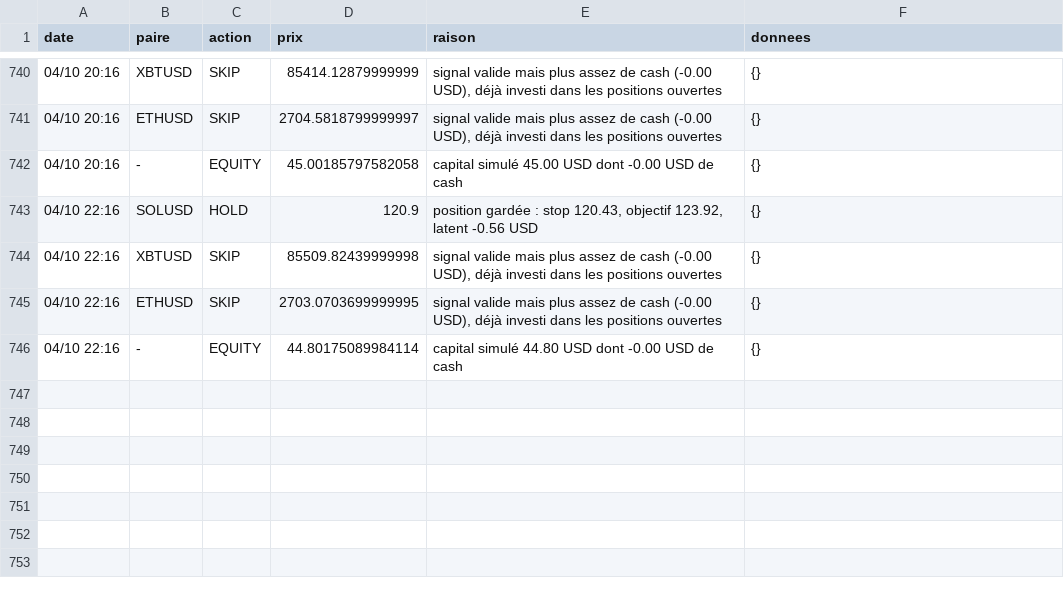
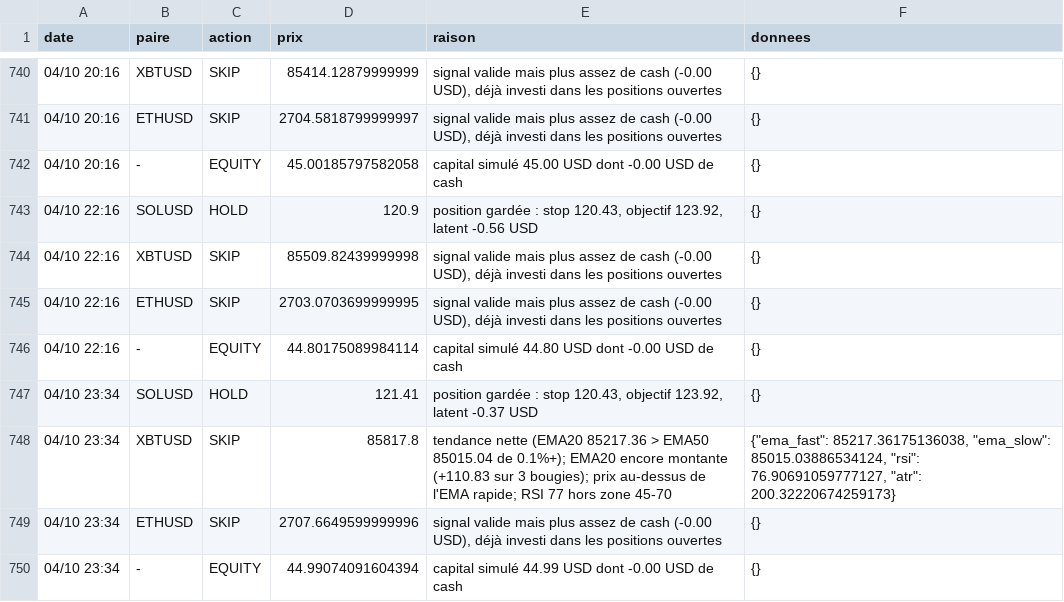
Before and after one commit to nftmooods/Public_App, a CSV file: KrakenPaperBot/data/decisions-agressif.csv, drawn as a sheet; only a part is shown, gaps mark what is left out; the diff names each change by its address in the sheet, - before the commit and + after, or states it on an @@ line.

```diff
--- a/KrakenPaperBot/data/decisions-agressif.csv
+++ b/KrakenPaperBot/data/decisions-agressif.csv
+row 747: 04/10 23:34 | SOLUSD | HOLD | 121.41 | position gardée : stop 120.43, objectif 123.92, latent -0.37 USD | {}
+row 748: 04/10 23:34 | XBTUSD | SKIP | 85817.8 | tendance nette (EMA20 85217.36 > EMA50 85015.04 de 0.1%+); EMA20 encore montante (+110.83 sur 3 bougies); prix au-dessus de l'EMA rapide; RSI 77 hors zone 45-70 | {"ema_fast": 85217.36175136038, "ema_slow": 85015.03886534124, "rsi": 76.90691059777127, "atr": 200.32220674259173}
+row 749: 04/10 23:34 | ETHUSD | SKIP | 2707.6649599999996 | signal valide mais plus assez de cash (-0.00 USD), déjà investi dans les positions ouvertes | {}
+row 750: 04/10 23:34 | - | EQUITY | 44.99074091604394 | capital simulé 44.99 USD dont -0.00 USD de cash | {}
```
Also changed, not shown: KrakenPaperBot/data/decisions-accumulation.csv, KrakenPaperBot/data/decisions-memecoin.csv, 6 other files.
